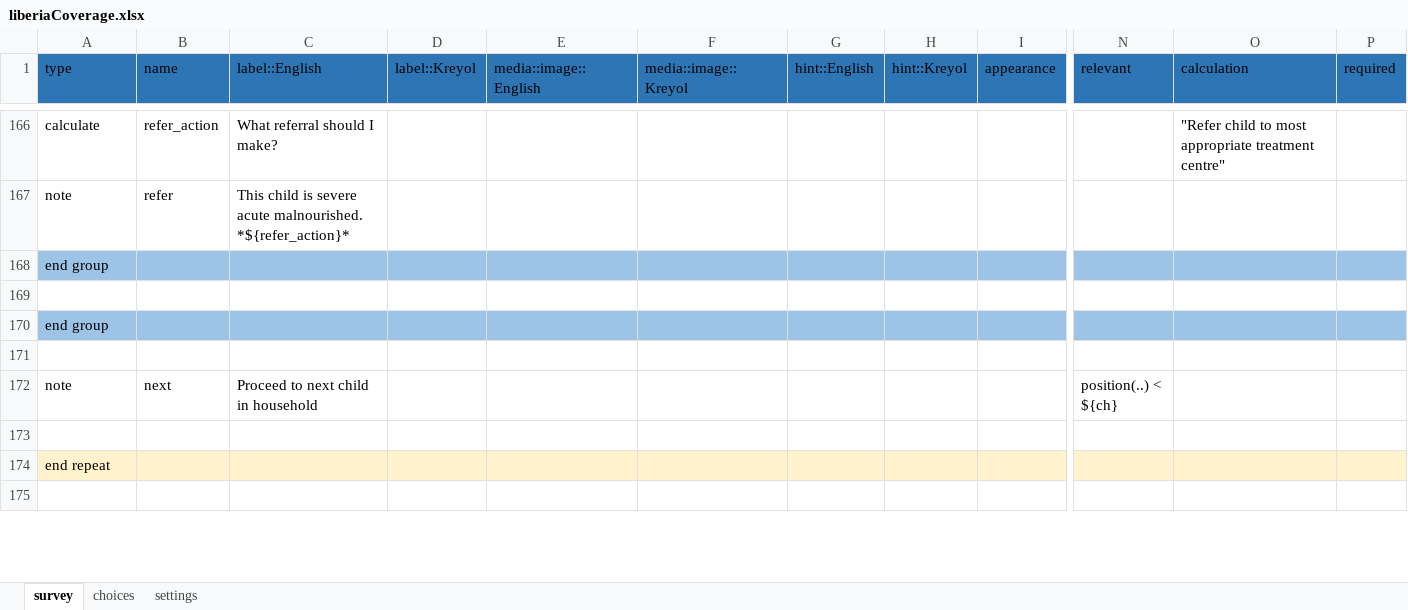
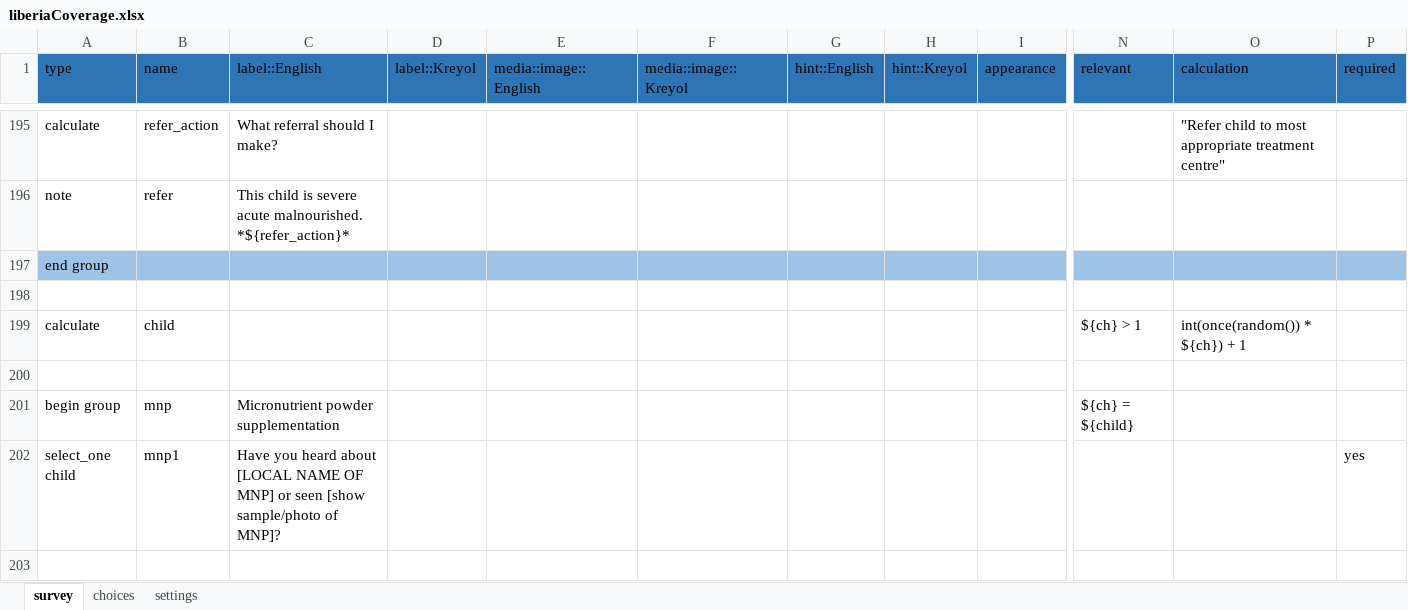
Before and after one commit to validmeasures/liberiaS3Mforms, an Excel workbook: liberiaCoverage.xlsx, sheet survey, drawn as a sheet; only a part is shown, gaps mark what is left out; the shorter side is filled out with more unchanged rows; values as stored, in another font and other column widths than the file's, no borders; rows hold the shown columns only; the diff covers the shown part only; the diff names each change by its address in the sheet, - before the commit and + after, or states it on an @@ line.

```diff
--- a/liberiaCoverage.xlsx (sheet survey)
+++ b/liberiaCoverage.xlsx (sheet survey)
+row 199: calculate | child |  |  |  |  |  |  |  | ${ch} > 1 | int(once(random()) * ${ch}) + 1
+row 200: (empty)
+row 201: begin group | mnp | Micronutrient powder supplementation |  |  |  |  |  |  | ${ch} = ${child}
+row 202: select_one child | mnp1 | Have you heard about [LOCAL NAME OF MNP] or seen [show sample/photo of MNP]? |  |  |  |  |  |  |  |  | yes
+row 203: (empty)
```
Also changed, not shown: 38 added rows and 3 edited cells elsewhere in this sheet, sheet choices.
